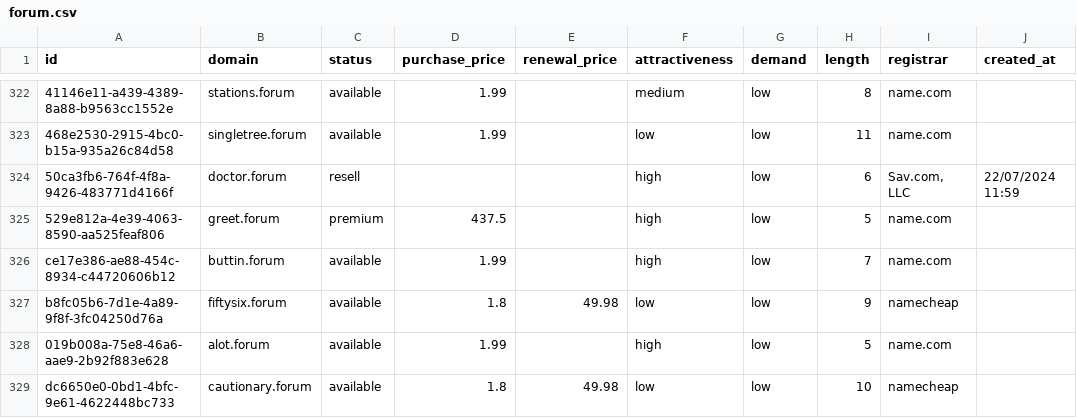
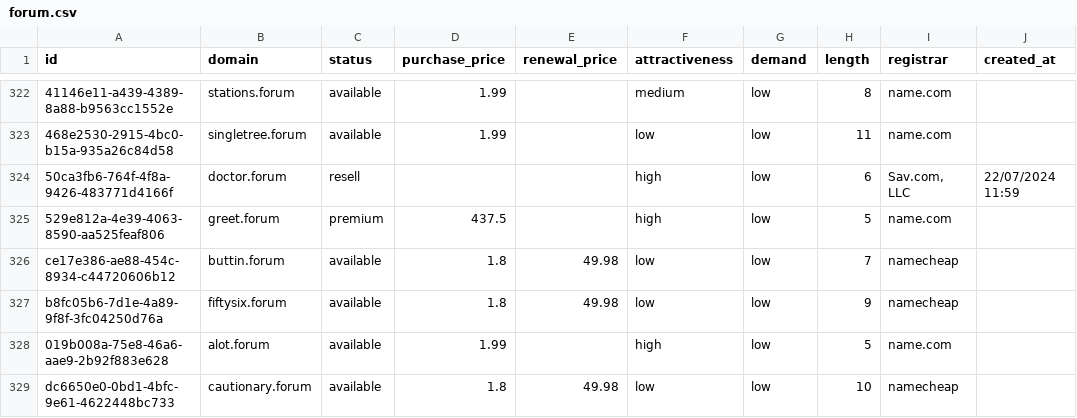
Before and after one commit to UniqueDomains/forum-oneword-domains, a CSV file: forum.csv, drawn as a sheet; only a part is shown, gaps mark what is left out; the diff names each change by its address in the sheet, - before the commit and + after, or states it on an @@ line.

Commit message:
Domains update

```diff
--- a/forum.csv
+++ b/forum.csv
-D326 (purchase_price): 1.99
+D326 (purchase_price): 1.8
-E326 (renewal_price): (empty)
+E326 (renewal_price): 49.98
-F326 (attractiveness): high
+F326 (attractiveness): low
-I326 (registrar): name.com
+I326 (registrar): namecheap
```
Also changed, not shown: 4 other files.
